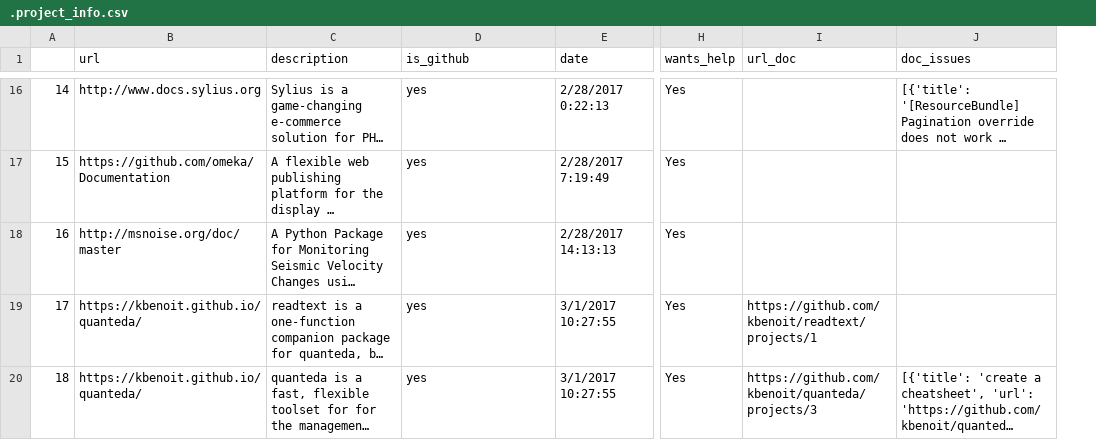
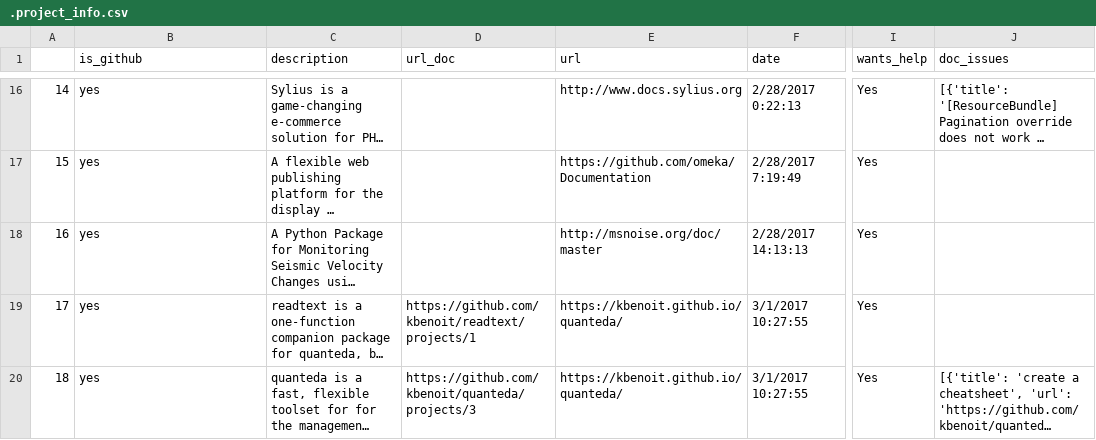
Before and after one commit to docathon/docathon, a CSV file: src/watchtower/.project_info.csv, drawn as a sheet; only a part is shown, gaps mark what is left out; long unchanged cells end in …; removed rows and columns are numbered as before the commit, all else as after; the diff covers the shown part only; the diff names each change by its address in the sheet, - before the commit and + after, or states it on an @@ line.

```diff
--- a/src/watchtower/.project_info.csv
+++ b/src/watchtower/.project_info.csv
+column E (url), rows 16-20: http://www.docs.sylius.org | https://github.com/omeka/Documentation | http://msnoise.org/doc/master | https://kbenoit.github.io/quanteda/ | https://kbenoit.github.io/quanteda/
-column I (url_doc), rows 19-20: https://github.com/kbenoit/readtext/projects/1 | https://github.com/kbenoit/quanteda/projects/3
-B1: url
+B1: is_github
-D1: is_github
+D1: url_doc
-B16 (is_github): http://www.docs.sylius.org
+B16 (is_github): yes
-D16:D18 (url_doc): yes
+D16:D18 (url_doc): (empty)
-B17 (is_github): https://github.com/omeka/Documentation
+B17 (is_github): yes
-B18 (is_github): http://msnoise.org/doc/master
+B18 (is_github): yes
-B19:B20 (is_github): https://kbenoit.github.io/quanteda/
+B19:B20 (is_github): yes
-D19 (url_doc): yes
+D19 (url_doc): https://github.com/kbenoit/readtext/projects/1
-D20 (url_doc): yes
+D20 (url_doc): https://github.com/kbenoit/quanteda/projects/3
```
Also changed, not shown: 72 edited cells elsewhere in this file, src/watchtower/.project_totals.csv, src/watchtower/.user_totals.csv, 5 other files.
